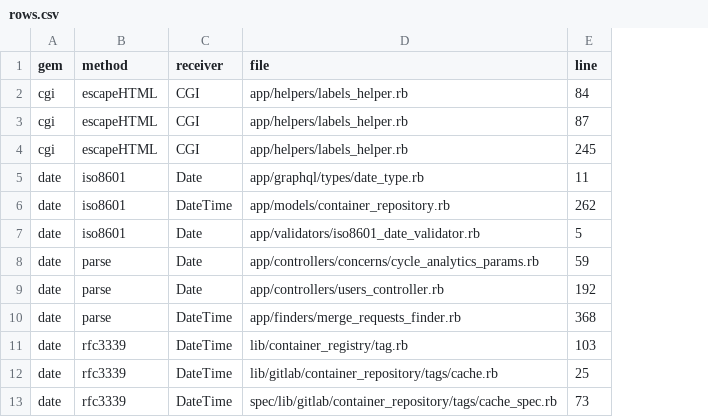
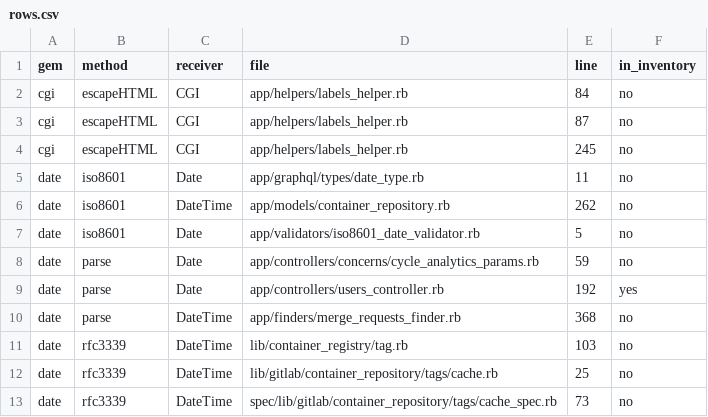
Before and after one commit to 0x73746F70626F74686572696E676D65/gitlab_c_ext_trace, a CSV file: direct-call-sites/rows.csv, drawn as a sheet; only a part is shown; the diff names each change by its address in the sheet, - before the commit and + after, or states it on an @@ line.

Commit message:
mark direct call-site files present in the entrypoint inventory.

```diff
--- a/direct-call-sites/rows.csv
+++ b/direct-call-sites/rows.csv
+column F (in_inventory), rows 2-13: no | no | no | no | no | no | no | yes | no | no | no | no
```
Also changed, not shown: 2 other files.
